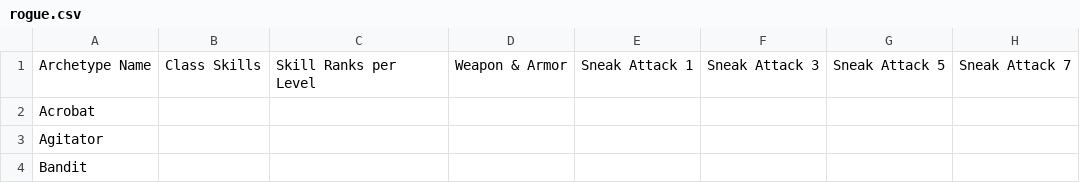
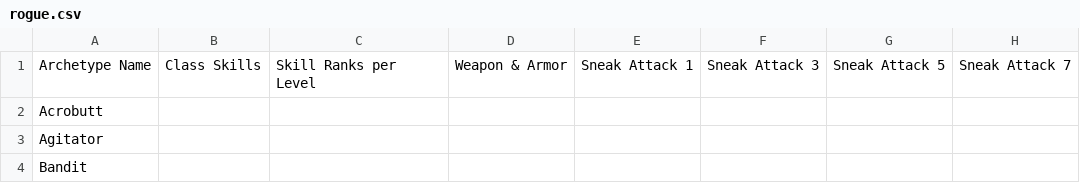
Before and after one commit to StardustSauce/pf-archetype-validator, a CSV file: validator/data/rogue.csv, drawn as a sheet; only a part is shown; the diff names each change by its address in the sheet, - before the commit and + after, or states it on an @@ line.

```diff
--- a/validator/data/rogue.csv
+++ b/validator/data/rogue.csv
-A2: Acrobat
+A2: Acrobutt
```
Also changed, not shown: validator/data/alchemist.csv, validator/data/bard.csv, 11 other files.
